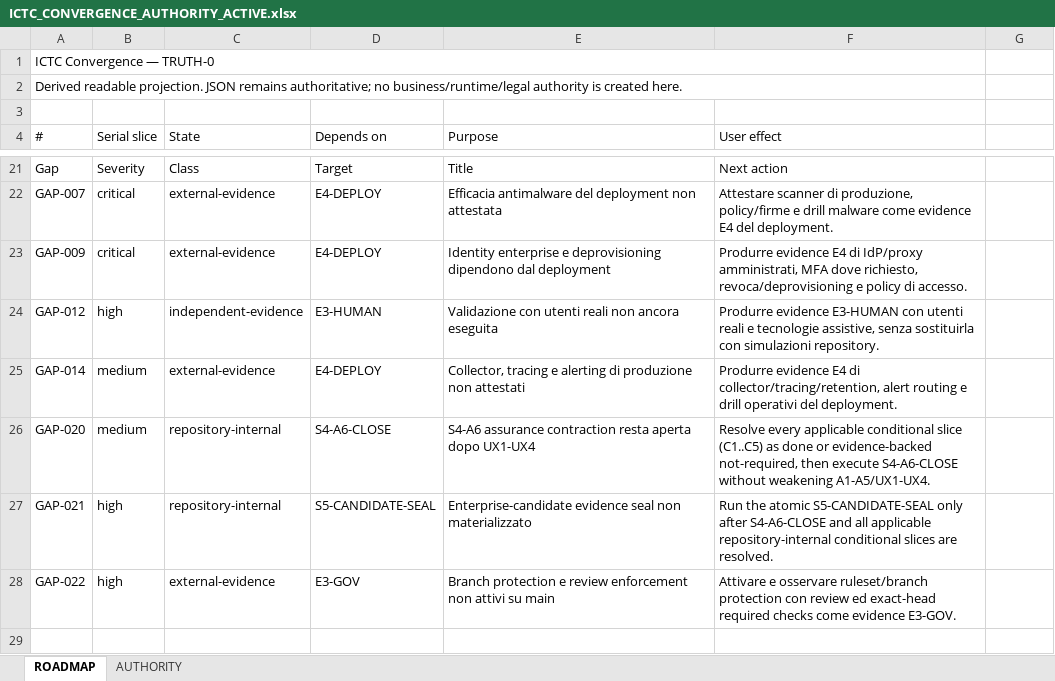
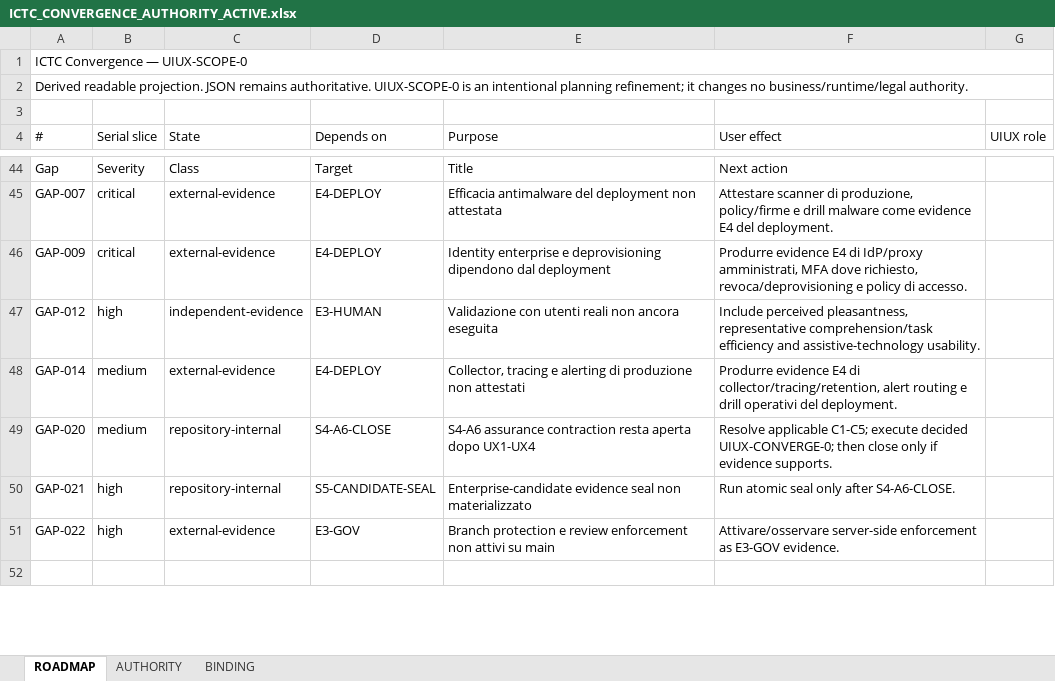
Before and after one commit to Luke883i/ictc, an Excel workbook: docs/convergence/ICTC_CONVERGENCE_AUTHORITY_ACTIVE.xlsx, sheet ROADMAP, drawn as a sheet; only a part is shown, gaps mark what is left out; values as stored, in another font and other column widths than the file's, no cell formats; removed rows and columns are numbered as before the commit, all else as after; the diff covers the shown part only; the diff names each change by its address in the sheet, - before the commit and + after, or states it on an @@ line.

Commit message:
UIUX-SCOPE-0: map semantic surface convergence plan

```diff
--- a/docs/convergence/ICTC_CONVERGENCE_AUTHORITY_ACTIVE.xlsx (sheet ROADMAP)
+++ b/docs/convergence/ICTC_CONVERGENCE_AUTHORITY_ACTIVE.xlsx (sheet ROADMAP)
+sheet tab: BINDING
@@ column A (#) renumbered between rows 1 and 21 @@
-A1:F1 merged
+A1:G1 merged
-A2:F2 merged
+A2:G2 merged
-G4: (empty)
+G4: UIUX role
-F47 (User effect): Produrre evidence E3-HUMAN con utenti reali e tecnologie assistive, senza sostituirla con simulazioni repository.
+F47 (User effect): Include perceived pleasantness, representative comprehension/task efficiency and assistive-technology usability.
-F49 (User effect): Resolve every applicable conditional slice (C1..C5) as done or evidence-backed not-required, then execute S4-A6-CLOSE without weakening A1-A5/UX1-UX4.
+F49 (User effect): Resolve applicable C1-C5; execute decided UIUX-CONVERGE-0; then close only if evidence supports.
-F50 (User effect): Run the atomic S5-CANDIDATE-SEAL only after S4-A6-CLOSE and all applicable repository-internal conditional slices are resolved.
+F50 (User effect): Run atomic seal only after S4-A6-CLOSE.
-F51 (User effect): Attivare e osservare ruleset/branch protection con review ed exact-head required checks come evidence E3-GOV.
+F51 (User effect): Attivare/osservare server-side enforcement as E3-GOV evidence.
```
Also changed, not shown: 24 added rows, 1 removed row, 18 edited cells and merged cells elsewhere in this sheet, sheet AUTHORITY, cell formats, 6 other files.
